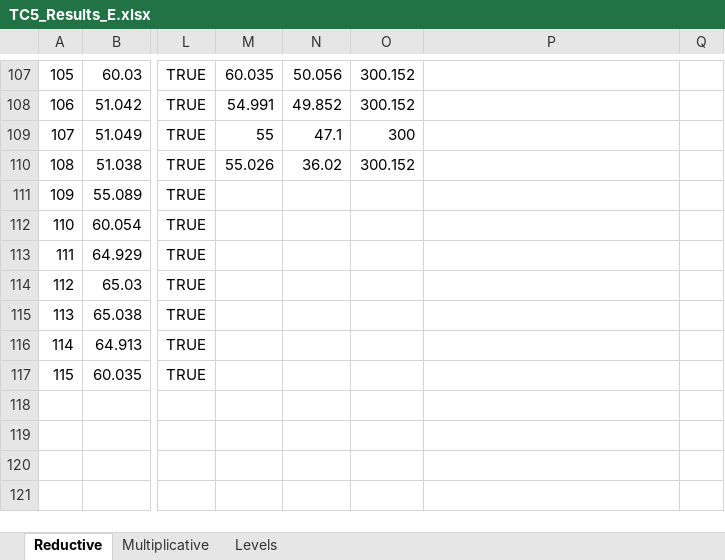
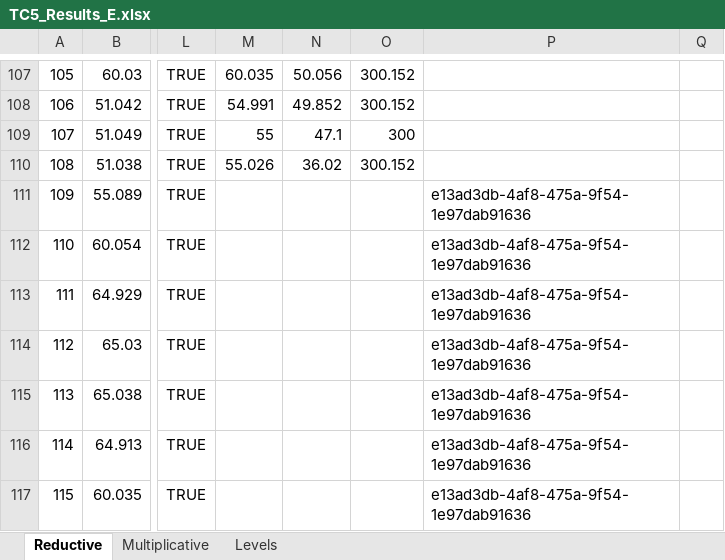
Before and after one commit to nventefs/LPSD, an Excel workbook: Test Case - 5/TC5_Results_E.xlsx, sheet Reductive, drawn as a sheet; only a part is shown, gaps mark what is left out; values as stored, in another font and other column widths than the file's, no borders; conditional formats not drawn; the diff names each change by its address in the sheet, - before the commit and + after, or states it on an @@ line.

```diff
--- a/Test Case - 5/TC5_Results_E.xlsx (sheet Reductive)
+++ b/Test Case - 5/TC5_Results_E.xlsx (sheet Reductive)
-P111:P117: (empty)
+P111:P117: e13ad3db-4af8-475a-9f54-1e97dab91636
```
Also changed, not shown: sheet Multiplicative, 4 other files.
